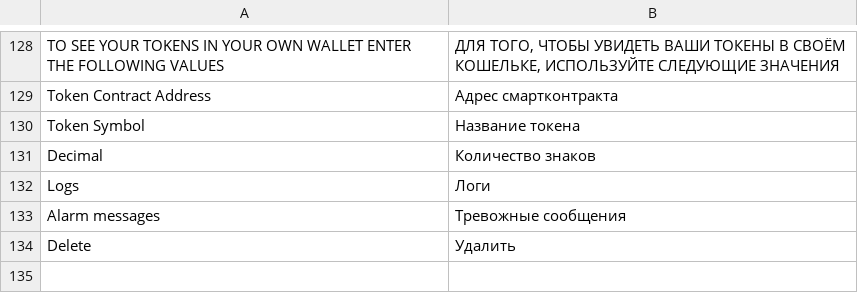
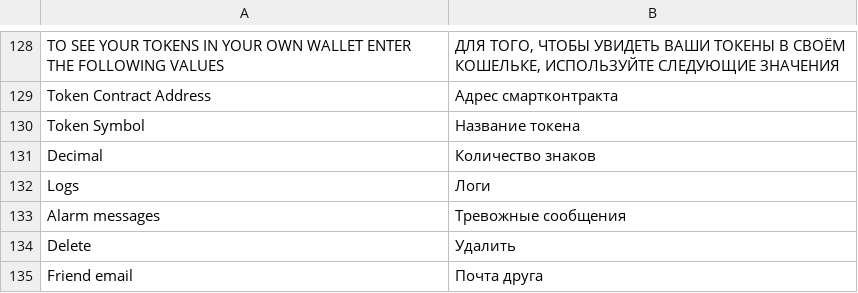
Before and after one commit to aliimran84/cryptaur-web-server, a CSV file: core/engine/translations/ru.csv, drawn as a sheet; only a part is shown, gaps mark what is left out; the diff names each change by its address in the sheet, - before the commit and + after, or states it on an @@ line.

```diff
--- a/core/engine/translations/ru.csv
+++ b/core/engine/translations/ru.csv
+row 135: Friend email | Почта друга
```
Also changed, not shown: core/engine/translations/en.csv, 3 other files.
